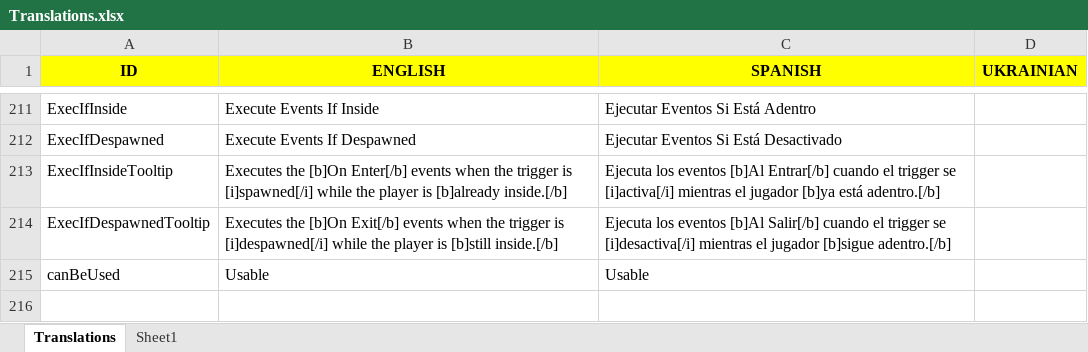
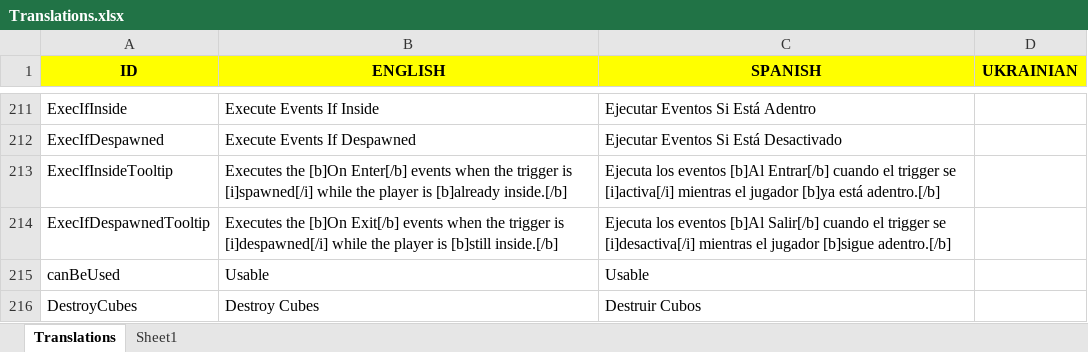
Before and after one commit to Javialonqv/FS_LevelEditor, an Excel workbook: Translations/Translations.xlsx, sheet Translations, drawn as a sheet; only a part is shown, gaps mark what is left out; values as stored, in another font and other column widths than the file's, no borders; the diff names each change by its address in the sheet, - before the commit and + after, or states it on an @@ line.

Commit message:
Added "Destroy Cubes" property for laser fields.

```diff
--- a/Translations/Translations.xlsx (sheet Translations)
+++ b/Translations/Translations.xlsx (sheet Translations)
+row 216: DestroyCubes | Destroy Cubes | Destruir Cubos
```
Also changed, not shown: 2 other files.
